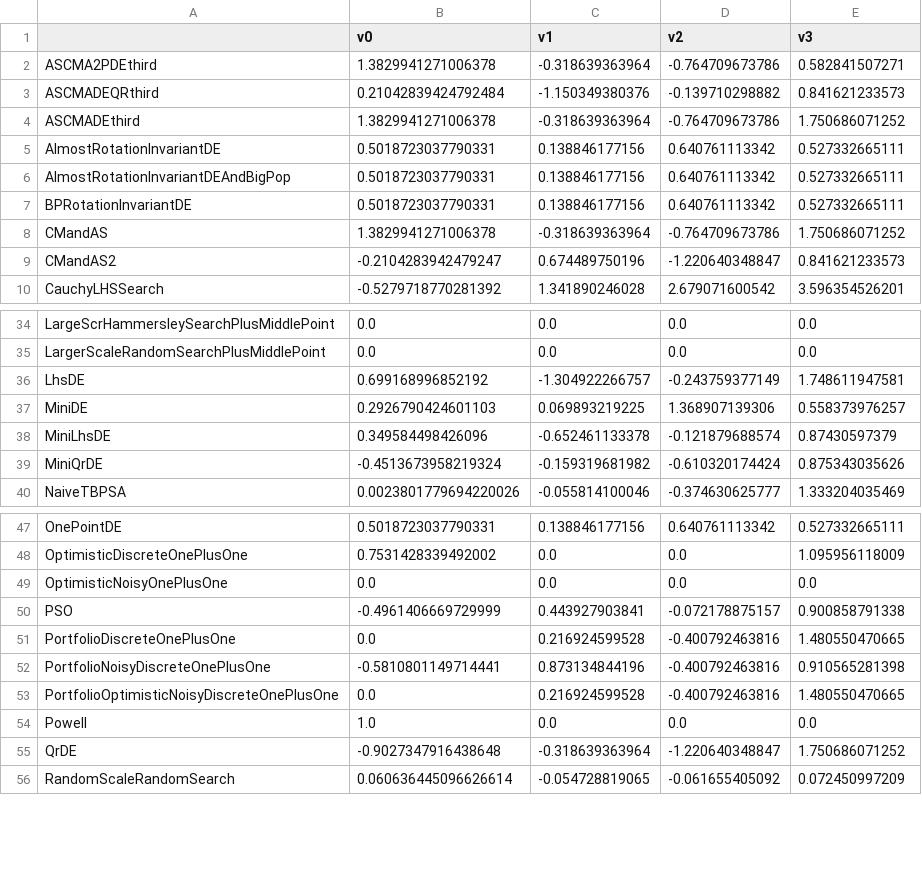
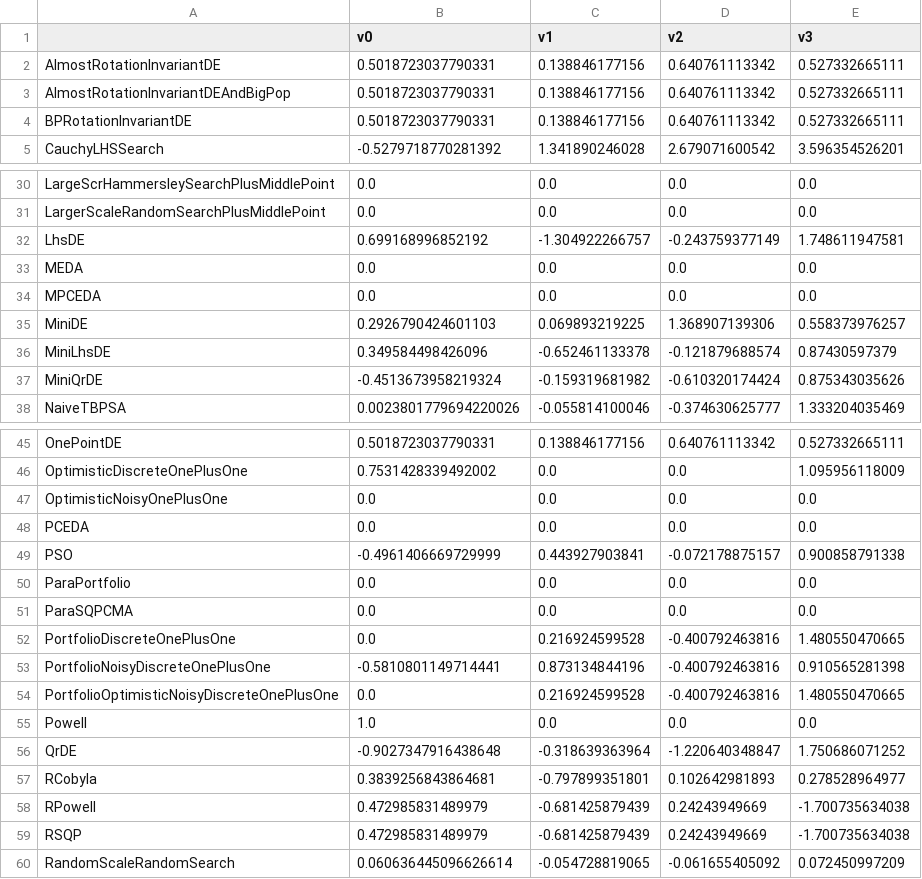
Before and after one commit to facebookresearch/nevergrad, a CSV file: nevergrad/optimization/recorded_recommendations.csv, drawn as a sheet; only a part is shown, gaps mark what is left out; the diff covers the shown part only.

```diff
--- a/nevergrad/optimization/recorded_recommendations.csv
+++ b/nevergrad/optimization/recorded_recommendations.csv
@@ -1,5 +1,2 @@
 ,v0,v1,v2,v3
-ASCMA2PDEthird,1.3829941271006378,-0.318639363964,-0.764709673786,0.582841507271
-ASCMADEQRthird,0.21042839424792484,-1.150349380376,-0.139710298882,0.841621233573
-ASCMADEthird,1.3829941271006378,-0.318639363964,-0.764709673786,1.750686071252
 AlmostRotationInvariantDE,0.5018723037790331,0.138846177156,0.640761113342,0.527332665111
@@ -7,4 +4,2 @@ AlmostRotationInvariantDEAndBigPop,0.5018723037790331,0.138846177156,0.640761113
 BPRotationInvariantDE,0.5018723037790331,0.138846177156,0.640761113342,0.527332665111
-CMandAS,1.3829941271006378,-0.318639363964,-0.764709673786,1.750686071252
-CMandAS2,-0.2104283942479247,0.674489750196,-1.220640348847,0.841621233573
 CauchyLHSSearch,-0.5279718770281392,1.341890246028,2.679071600542,3.596354526201
@@ -36,2 +32,4 @@ LargerScaleRandomSearchPlusMiddlePoint,0.0,0.0,0.0,0.0
 LhsDE,0.699168996852192,-1.304922266757,-0.243759377149,1.748611947581
+MEDA,0.0,0.0,0.0,0.0
+MPCEDA,0.0,0.0,0.0,0.0
 MiniDE,0.2926790424601103,0.069893219225,1.368907139306,0.558373976257
@@ -49,3 +47,6 @@ OptimisticDiscreteOnePlusOne,0.7531428339492002,0.0,0.0,1.095956118009
 OptimisticNoisyOnePlusOne,0.0,0.0,0.0,0.0
+PCEDA,0.0,0.0,0.0,0.0
 PSO,-0.4961406669729999,0.443927903841,-0.072178875157,0.900858791338
+ParaPortfolio,0.0,0.0,0.0,0.0
+ParaSQPCMA,0.0,0.0,0.0,0.0
 PortfolioDiscreteOnePlusOne,0.0,0.216924599528,-0.400792463816,1.480550470665
@@ -55,2 +56,5 @@ Powell,1.0,0.0,0.0,0.0
 QrDE,-0.9027347916438648,-0.318639363964,-1.220640348847,1.750686071252
+RCobyla,0.3839256843864681,-0.797899351801,0.102642981893,0.278528964977
+RPowell,0.472985831489979,-0.681425879439,0.24243949669,-1.700735634038
+RSQP,0.472985831489979,-0.681425879439,0.24243949669,-1.700735634038
 RandomScaleRandomSearch,0.060636445096626614,-0.054728819065,-0.061655405092,0.072450997209
```
Also changed, not shown: 1 added row elsewhere in this file, 6 other files.
